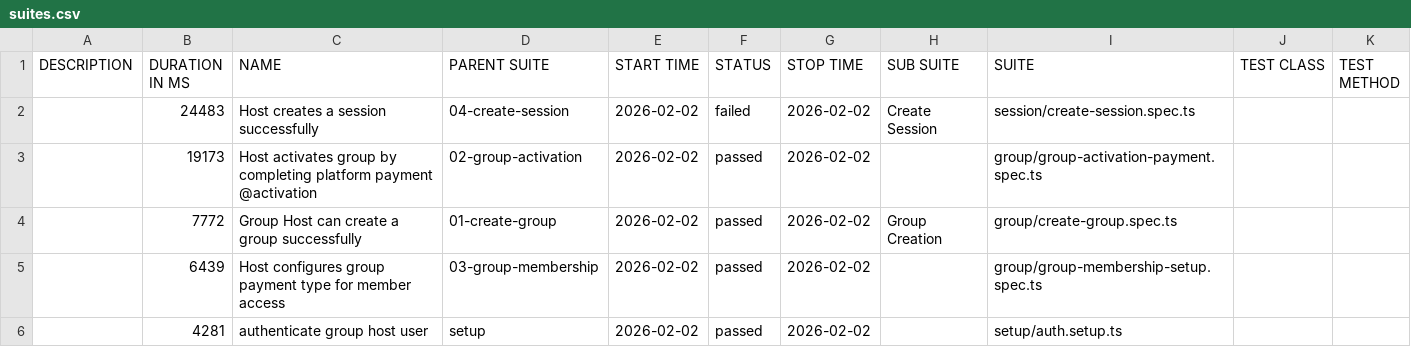
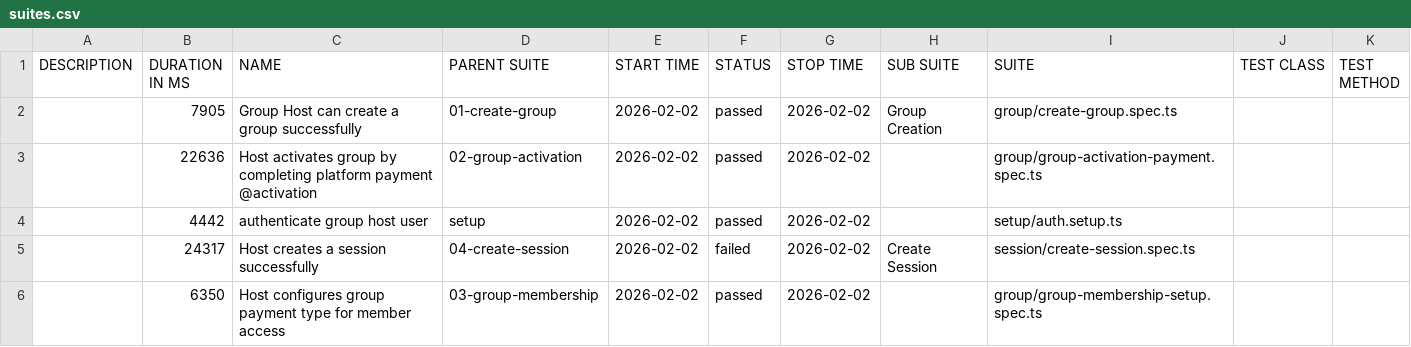
Before and after one commit to qaverseTesting/abcdefg_ooooo, a CSV file: data/suites.csv, drawn as a sheet.

```diff
--- a/data/suites.csv
+++ b/data/suites.csv
@@ -1,6 +1,6 @@
 "DESCRIPTION","DURATION IN MS","NAME","PARENT SUITE","START TIME","STATUS","STOP TIME","SUB SUITE","SUITE","TEST CLASS","TEST METHOD"
-"","24483","Host creates a session successfully","04-create-session","2026-02-02","failed","2026-02-02","Create Session","session/create-session.spec.ts","",""
-"","19173","Host activates group by completing platform payment @activation","02-group-activation","2026-02-02","passed","2026-02-02","","group/group-activation-payment.spec.ts","",""
-"","7772","Group Host can create a group successfully","01-create-group","2026-02-02","passed","2026-02-02","Group Creation","group/create-group.spec.ts","",""
-"","6439","Host configures group payment type for member access","03-group-membership","2026-02-02","passed","2026-02-02","","group/group-membership-setup.spec.ts","",""
-"","4281","authenticate group host user","setup","2026-02-02","passed","2026-02-02","","setup/auth.setup.ts","",""
+"","7905","Group Host can create a group successfully","01-create-group","2026-02-02","passed","2026-02-02","Group Creation","group/create-group.spec.ts","",""
+"","22636","Host activates group by completing platform payment @activation","02-group-activation","2026-02-02","passed","2026-02-02","","group/group-activation-payment.spec.ts","",""
+"","4442","authenticate group host user","setup","2026-02-02","passed","2026-02-02","","setup/auth.setup.ts","",""
+"","24317","Host creates a session successfully","04-create-session","2026-02-02","failed","2026-02-02","Create Session","session/create-session.spec.ts","",""
+"","6350","Host configures group payment type for member access","03-group-membership","2026-02-02","passed","2026-02-02","","group/group-membership-setup.spec.ts","",""
```
Also changed, not shown: 43 other files.
